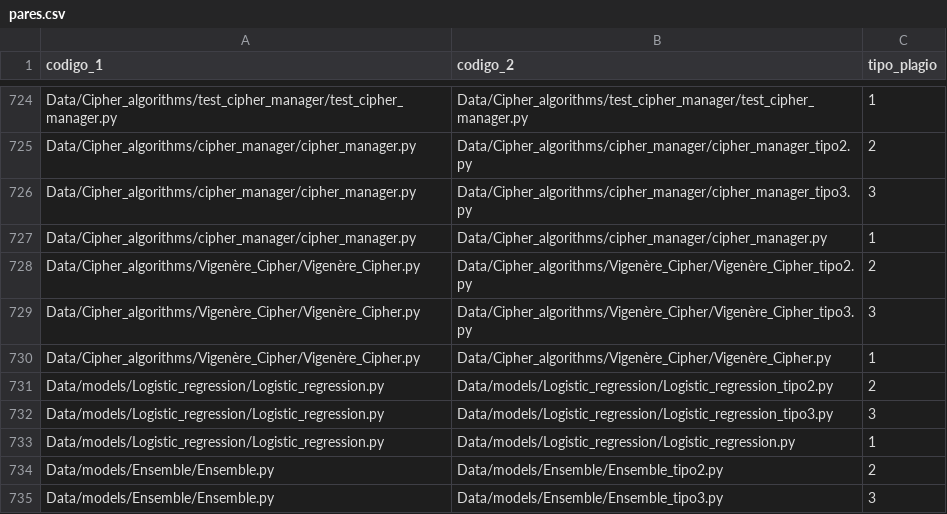
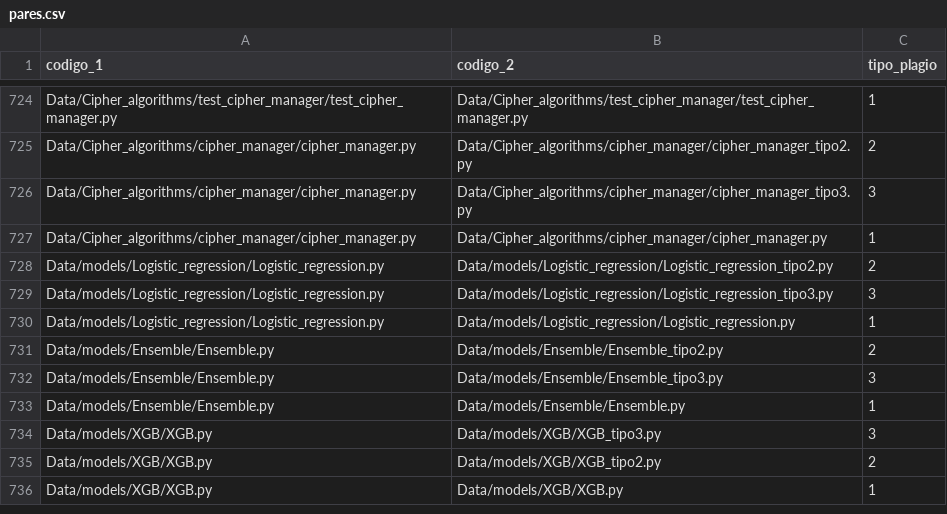
Before and after one commit to LACG24/IA-Analisis-Plagio, a CSV file: pares.csv, drawn as a sheet; only a part is shown, gaps mark what is left out; the shorter side is filled out with more unchanged rows; the diff names each change by its address in the sheet, - before the commit and + after, or states it on an @@ line.

```diff
--- a/pares.csv
+++ b/pares.csv
-row 728: Data/Cipher_algorithms/Vigenère_Cipher/Vigenère_Cipher.py | Data/Cipher_algorithms/Vigenère_Cipher/Vigenère_Cipher_tipo2.py | 2
-row 729: Data/Cipher_algorithms/Vigenère_Cipher/Vigenère_Cipher.py | Data/Cipher_algorithms/Vigenère_Cipher/Vigenère_Cipher_tipo3.py | 3
-row 730: Data/Cipher_algorithms/Vigenère_Cipher/Vigenère_Cipher.py | Data/Cipher_algorithms/Vigenère_Cipher/Vigenère_Cipher.py | 1
```
Also changed, not shown: 1 other file.
